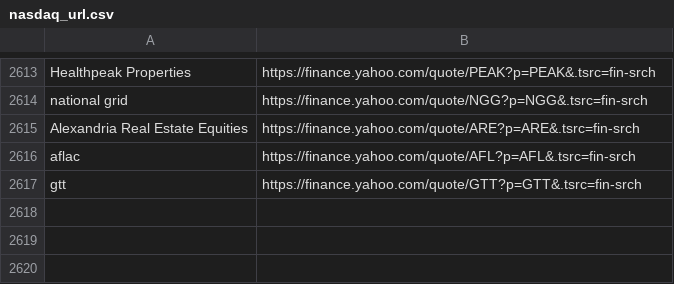
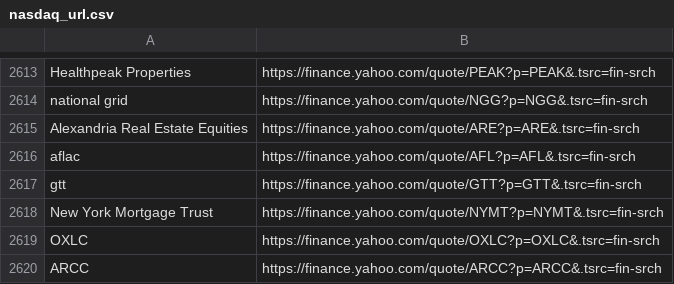
Before and after one commit to thibaultm955/share_dashboard, a CSV file: nasdaq_url.csv, drawn as a sheet; only a part is shown, gaps mark what is left out.

```diff
--- a/nasdaq_url.csv
+++ b/nasdaq_url.csv
@@ -2660 +2660,4 @@ aflac,https://finance.yahoo.com/quote/AFL?p=AFL&.tsrc=fin-srch
 gtt,https://finance.yahoo.com/quote/GTT?p=GTT&.tsrc=fin-srch
+New York Mortgage Trust,https://finance.yahoo.com/quote/NYMT?p=NYMT&.tsrc=fin-srch
+OXLC,https://finance.yahoo.com/quote/OXLC?p=OXLC&.tsrc=fin-srch
+ARCC,https://finance.yahoo.com/quote/ARCC?p=ARCC&.tsrc=fin-srch
```
Also changed, not shown: 1 other file.
